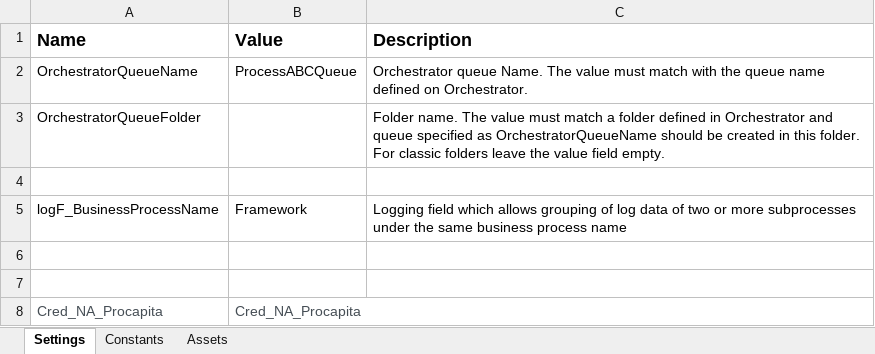
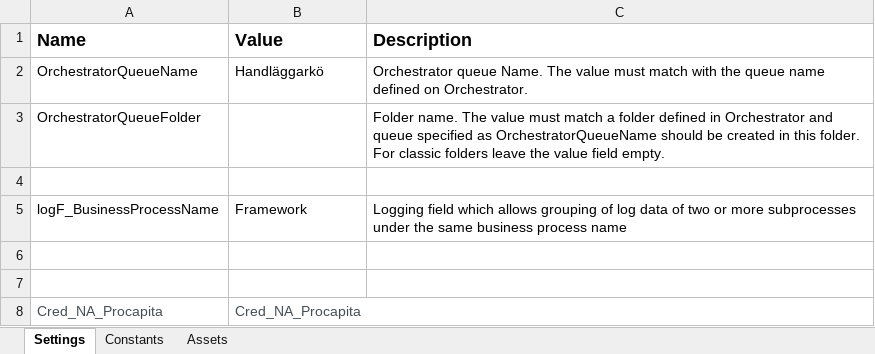
Before and after one commit to Sundsvallskommun/RPA-Planeringsautomatisering, an Excel workbook: Data/Config.xlsx, sheet Settings, drawn as a sheet; values as stored, in another font and other column widths than the file's, no borders; the diff names each change by its address in the sheet, - before the commit and + after, or states it on an @@ line.

Commit message:
Fix: Get Transaction Data works, and all lists is sorted by descending order.

```diff
--- a/Data/Config.xlsx (sheet Settings)
+++ b/Data/Config.xlsx (sheet Settings)
-B2 (Value): ProcessABCQueue
+B2 (Value): Handläggarkö
```
Also changed, not shown: 8 other files.
